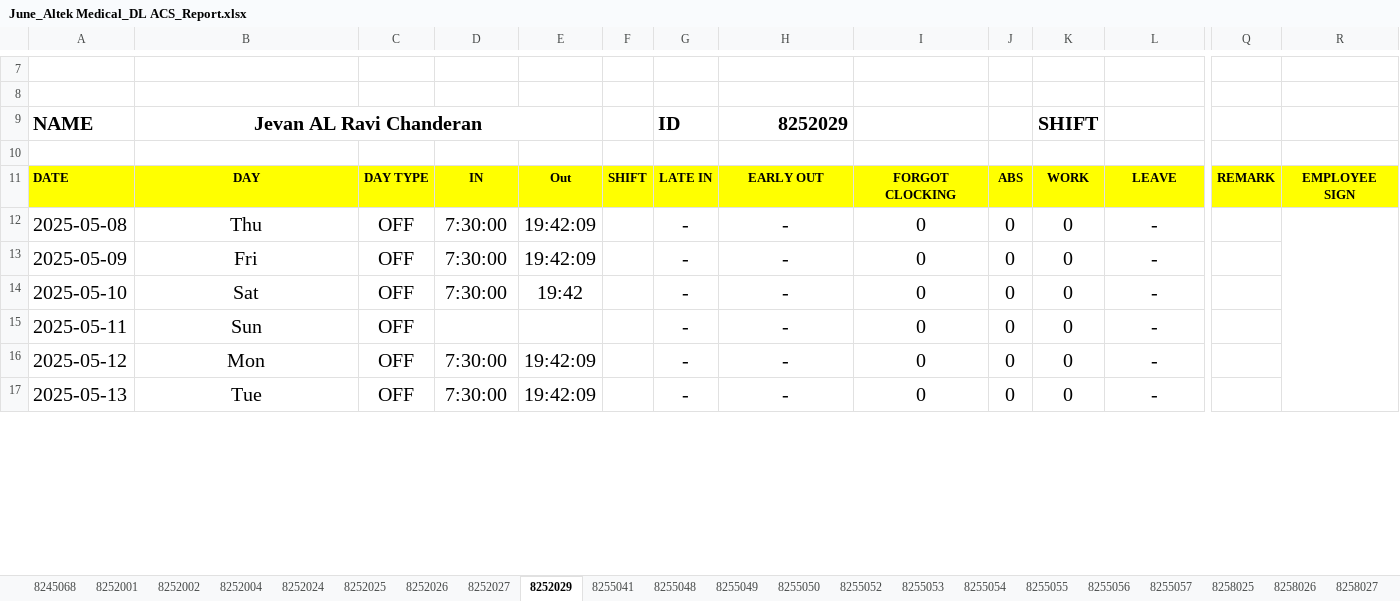
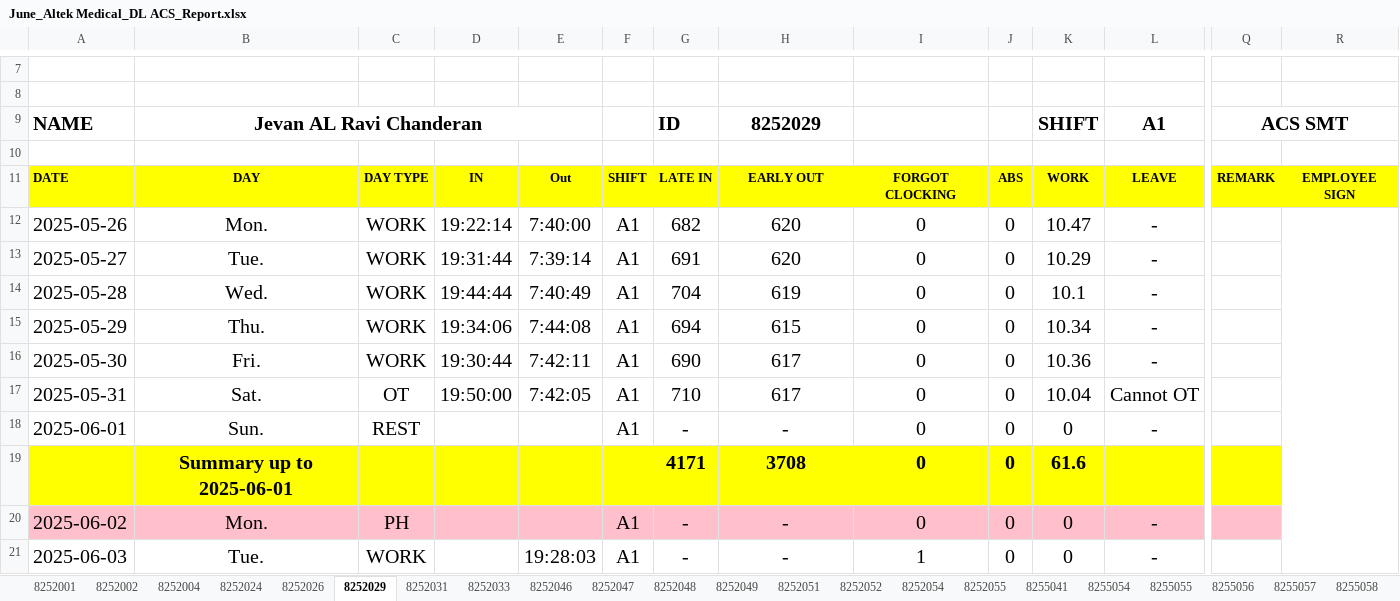
Before and after one commit to OHYeah0202/AttendEase, an Excel workbook: output/June_Altek Medical_DL ACS_Report.xlsx, sheet 8252029, drawn as a sheet; only a part is shown, gaps mark what is left out; values as stored, in another font and other column widths than the file's, no borders; removed rows and columns are numbered as before the commit, all else as after; rows hold the shown columns only; the diff covers the shown part only; the diff names each change by its address in the sheet, - before the commit and + after, or states it on an @@ line.

```diff
--- a/output/June_Altek Medical_DL ACS_Report.xlsx (sheet 8252029)
+++ b/output/June_Altek Medical_DL ACS_Report.xlsx (sheet 8252029)
-sheet tab: 8252027
+sheet tab: 8252033
-sheet tab: 8255048
+sheet tab: 8252048
-sheet tab: 8255049
+sheet tab: 8252049
-sheet tab: 8255050
+sheet tab: 8252051
-sheet tab: 8255052
+sheet tab: 8252052
-sheet tab: 8255053
+sheet tab: 8252054
-sheet tab: 8245068
-sheet tab: 8252025
+sheet tab: 8252031
+sheet tab: 8252046
+sheet tab: 8252047
+sheet tab: 8252055
+sheet tab: 8255058
@@ sheet tab order changed: 8252001 | 8252002 | 8252004 | 8252024 | 8252026 | 8252029 | 8252031 | 8252033 | 8252046 | 8252047 | 8252048 | 8252049 | 8252051 | 8252052 | 8252054 | 8252055 | 8255041 | 8255054 | 8255055 | 8255056 | 8255057 | 8255058 @@
-H9 alignment: right
+H9 alignment: center
-L9: (empty)
+L9: A1
-Q9: (empty)
+Q9: ACS SMT
+Q9:R9 merged
-row 12: 2025-05-08 | Thu | OFF | 7:30:00 | 19:42:09 |  | - | - | 0 | 0 | 0 | -
-row 13: 2025-05-09 | Fri | OFF | 7:30:00 | 19:42:09 |  | - | - | 0 | 0 | 0 | -
-row 14: 2025-05-10 | Sat | OFF | 7:30:00 | 19:42 |  | - | - | 0 | 0 | 0 | -
+row 12: 2025-05-26 | Mon. | WORK | 19:22:14 | 7:40:00 | A1 | 682 | 620 | 0 | 0 | 10.47 | -
+row 13: 2025-05-27 | Tue. | WORK | 19:31:44 | 7:39:14 | A1 | 691 | 620 | 0 | 0 | 10.29 | -
+row 14: 2025-05-28 | Wed. | WORK | 19:44:44 | 7:40:49 | A1 | 704 | 619 | 0 | 0 | 10.1 | -
+row 15: 2025-05-29 | Thu. | WORK | 19:34:06 | 7:44:08 | A1 | 694 | 615 | 0 | 0 | 10.34 | -
+row 16: 2025-05-30 | Fri. | WORK | 19:30:44 | 7:42:11 | A1 | 690 | 617 | 0 | 0 | 10.36 | -
+row 17: 2025-05-31 | Sat. | OT | 19:50:00 | 7:42:05 | A1 | 710 | 617 | 0 | 0 | 10.04 | Cannot OT
-A18: 2025-05-11
+A18: 2025-06-01
-B18: Sun
+B18: Sun.
-C18: OFF
+C18: REST
-F18: (empty)
+F18: A1
+row 19:  | Summary up to 2025-06-01 |  |  |  |  | 4171 | 3708 | 0 | 0 | 61.6
-A20: 2025-05-12
+A20: 2025-06-02
-A20:R20 fill: none
+A20:R20 fill: #FFC0CB
-B20: Mon
+B20: Mon.
-C20: OFF
+C20: PH
-D20:D21: 7:30:00
+D20:D21: (empty)
-E20: 19:42:09
+E20: (empty)
-F20:F21: (empty)
+F20:F21: A1
-A21: 2025-05-13
+A21: 2025-06-03
-B21: Tue
+B21: Tue.
-C21: OFF
+C21: WORK
-E21: 19:42:09
+E21: 19:28:03
-I21: 0
+I21: 1
```
Also changed, not shown: 13 added rows, 4 removed rows, 34 edited cells and cell formats elsewhere in this sheet, sheet 8255055, sheet 8255056, sheet 8252033, sheet 8258029, sheet 8258030, sheet 8252001, 17 more sheets, other sheet tabs, data/masterdata.xlsx, output/June_Altek Medical_DL MED - QUALITY_Report.xlsx, 6 other files.
